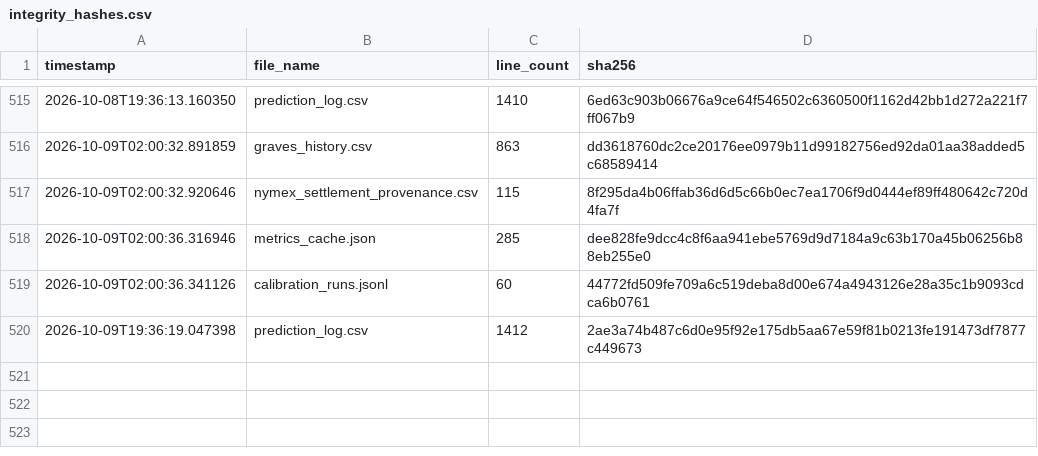
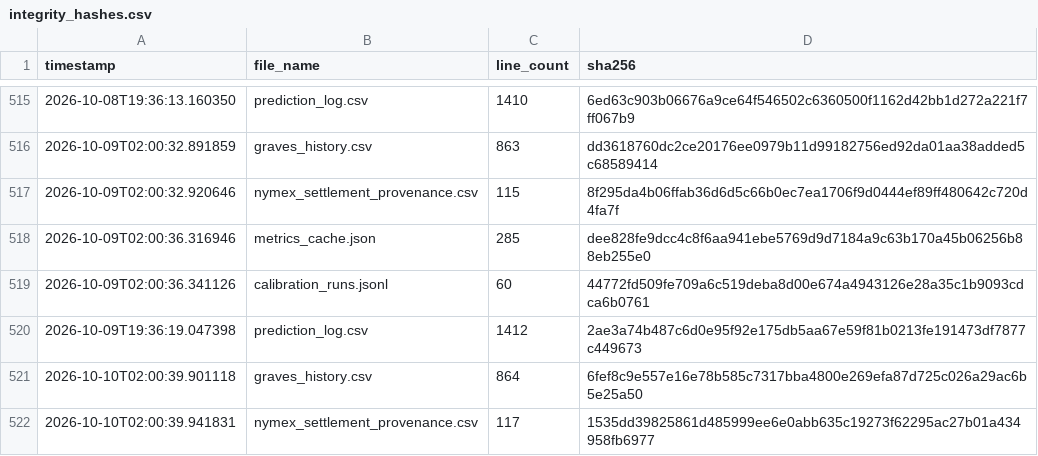
Before and after one commit to armaanmoosani/rbob-ho-fuel-tracker, a CSV file: data/integrity_hashes.csv, drawn as a sheet; only a part is shown, gaps mark what is left out; the diff names each change by its address in the sheet, - before the commit and + after, or states it on an @@ line.

```diff
--- a/data/integrity_hashes.csv
+++ b/data/integrity_hashes.csv
+row 521: 2026-10-10T02:00:39.901118 | graves_history.csv | 864 | 6fef8c9e557e16e78b585c7317bba4800e269efa87d725c026a29ac6b5e25a50
+row 522: 2026-10-10T02:00:39.941831 | nymex_settlement_provenance.csv | 117 | 1535dd39825861d485999ee6e0abb635c19273f62295ac27b01a434958fb6977
```
Also changed, not shown: data/graves_history.csv, data/nymex_settlement_provenance.csv.
